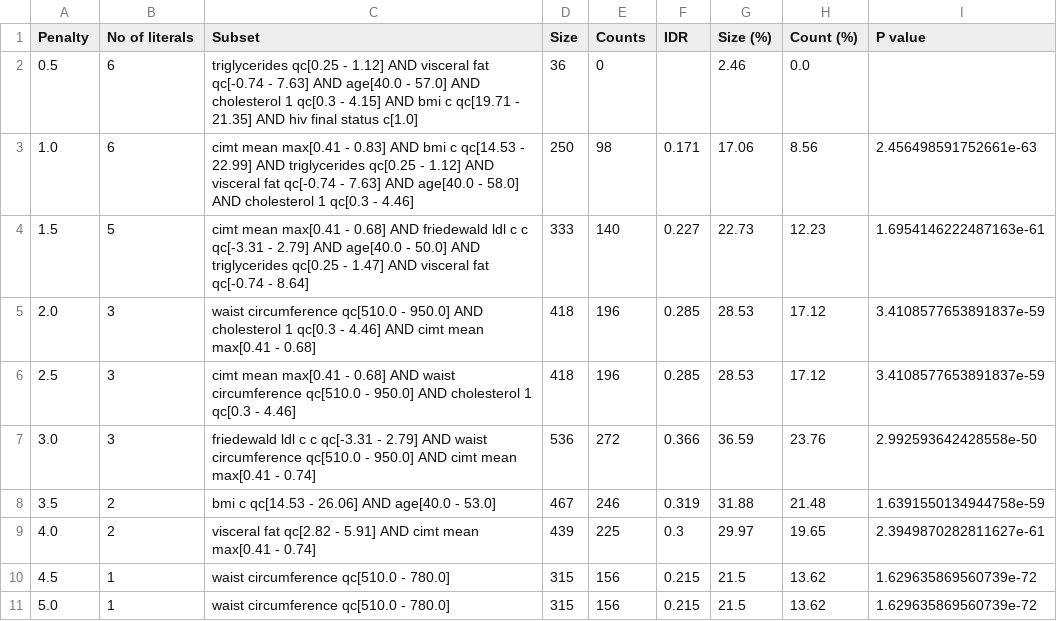
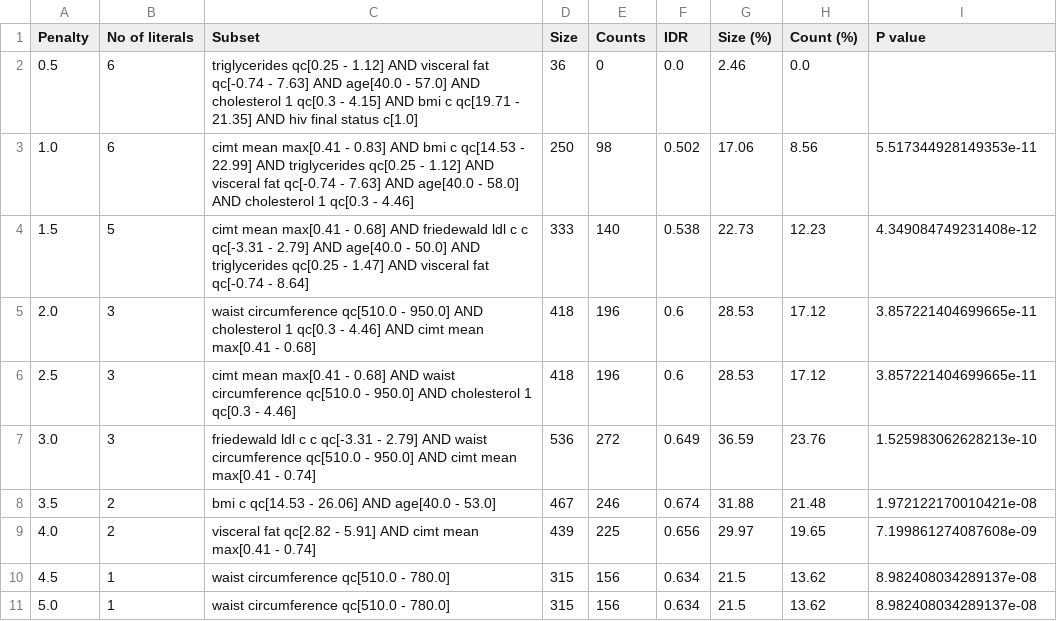
Before and after one commit to kayvinsoo7/HAALSI_work, a CSV file: mdscan-master/Poisson_norm_counts_neg1.csv, drawn as a sheet.

```diff
--- a/mdscan-master/Poisson_norm_counts_neg1.csv
+++ b/mdscan-master/Poisson_norm_counts_neg1.csv
@@ -1,11 +1,11 @@
 Penalty,No of literals,Subset,Size,Counts,IDR,Size (%),Count (%),P value
-0.5,6,triglycerides qc[0.25 - 1.12] AND visceral fat qc[-0.74 - 7.63] AND age[40.0 - 57.0] AND cholesterol 1 qc[0.3 - 4.15] AND bmi c qc[19.71 - 21.35] AND hiv final status c[1.0],36,0,,2.46,0.0,
-1.0,6,cimt mean max[0.41 - 0.83] AND bmi c qc[14.53 - 22.99] AND triglycerides qc[0.25 - 1.12] AND visceral fat qc[-0.74 - 7.63] AND age[40.0 - 58.0] AND cholesterol 1 qc[0.3 - 4.46],250,98,0.171,17.06,8.56,2.456498591752661e-63
-1.5,5,cimt mean max[0.41 - 0.68] AND friedewald ldl c c qc[-3.31 - 2.79] AND age[40.0 - 50.0] AND triglycerides qc[0.25 - 1.47] AND visceral fat qc[-0.74 - 8.64],333,140,0.227,22.73,12.23,1.6954146222487163e-61
-2.0,3,waist circumference qc[510.0 - 950.0] AND cholesterol 1 qc[0.3 - 4.46] AND cimt mean max[0.41 - 0.68],418,196,0.285,28.53,17.12,3.4108577653891837e-59
-2.5,3,cimt mean max[0.41 - 0.68] AND waist circumference qc[510.0 - 950.0] AND cholesterol 1 qc[0.3 - 4.46],418,196,0.285,28.53,17.12,3.4108577653891837e-59
-3.0,3,friedewald ldl c c qc[-3.31 - 2.79] AND waist circumference qc[510.0 - 950.0] AND cimt mean max[0.41 - 0.74],536,272,0.366,36.59,23.76,2.992593642428558e-50
-3.5,2,bmi c qc[14.53 - 26.06] AND age[40.0 - 53.0],467,246,0.319,31.88,21.48,1.6391550134944758e-59
-4.0,2,visceral fat qc[2.82 - 5.91] AND cimt mean max[0.41 - 0.74],439,225,0.3,29.97,19.65,2.3949870282811627e-61
-4.5,1,waist circumference qc[510.0 - 780.0],315,156,0.215,21.5,13.62,1.629635869560739e-72
-5.0,1,waist circumference qc[510.0 - 780.0],315,156,0.215,21.5,13.62,1.629635869560739e-72
+0.5,6,triglycerides qc[0.25 - 1.12] AND visceral fat qc[-0.74 - 7.63] AND age[40.0 - 57.0] AND cholesterol 1 qc[0.3 - 4.15] AND bmi c qc[19.71 - 21.35] AND hiv final status c[1.0],36,0,0.0,2.46,0.0,
+1.0,6,cimt mean max[0.41 - 0.83] AND bmi c qc[14.53 - 22.99] AND triglycerides qc[0.25 - 1.12] AND visceral fat qc[-0.74 - 7.63] AND age[40.0 - 58.0] AND cholesterol 1 qc[0.3 - 4.46],250,98,0.502,17.06,8.56,5.517344928149353e-11
+1.5,5,cimt mean max[0.41 - 0.68] AND friedewald ldl c c qc[-3.31 - 2.79] AND age[40.0 - 50.0] AND triglycerides qc[0.25 - 1.47] AND visceral fat qc[-0.74 - 8.64],333,140,0.538,22.73,12.23,4.349084749231408e-12
+2.0,3,waist circumference qc[510.0 - 950.0] AND cholesterol 1 qc[0.3 - 4.46] AND cimt mean max[0.41 - 0.68],418,196,0.6,28.53,17.12,3.857221404699665e-11
+2.5,3,cimt mean max[0.41 - 0.68] AND waist circumference qc[510.0 - 950.0] AND cholesterol 1 qc[0.3 - 4.46],418,196,0.6,28.53,17.12,3.857221404699665e-11
+3.0,3,friedewald ldl c c qc[-3.31 - 2.79] AND waist circumference qc[510.0 - 950.0] AND cimt mean max[0.41 - 0.74],536,272,0.649,36.59,23.76,1.525983062628213e-10
+3.5,2,bmi c qc[14.53 - 26.06] AND age[40.0 - 53.0],467,246,0.674,31.88,21.48,1.972122170010421e-08
+4.0,2,visceral fat qc[2.82 - 5.91] AND cimt mean max[0.41 - 0.74],439,225,0.656,29.97,19.65,7.199861274087608e-09
+4.5,1,waist circumference qc[510.0 - 780.0],315,156,0.634,21.5,13.62,8.982408034289137e-08
+5.0,1,waist circumference qc[510.0 - 780.0],315,156,0.634,21.5,13.62,8.982408034289137e-08
```
Also changed, not shown: mdscan-master/Poisson_norm_counts_neg1_NAI.csv, mdscan-master/Poisson_norm_counts_pos1.csv, 3 other files.
